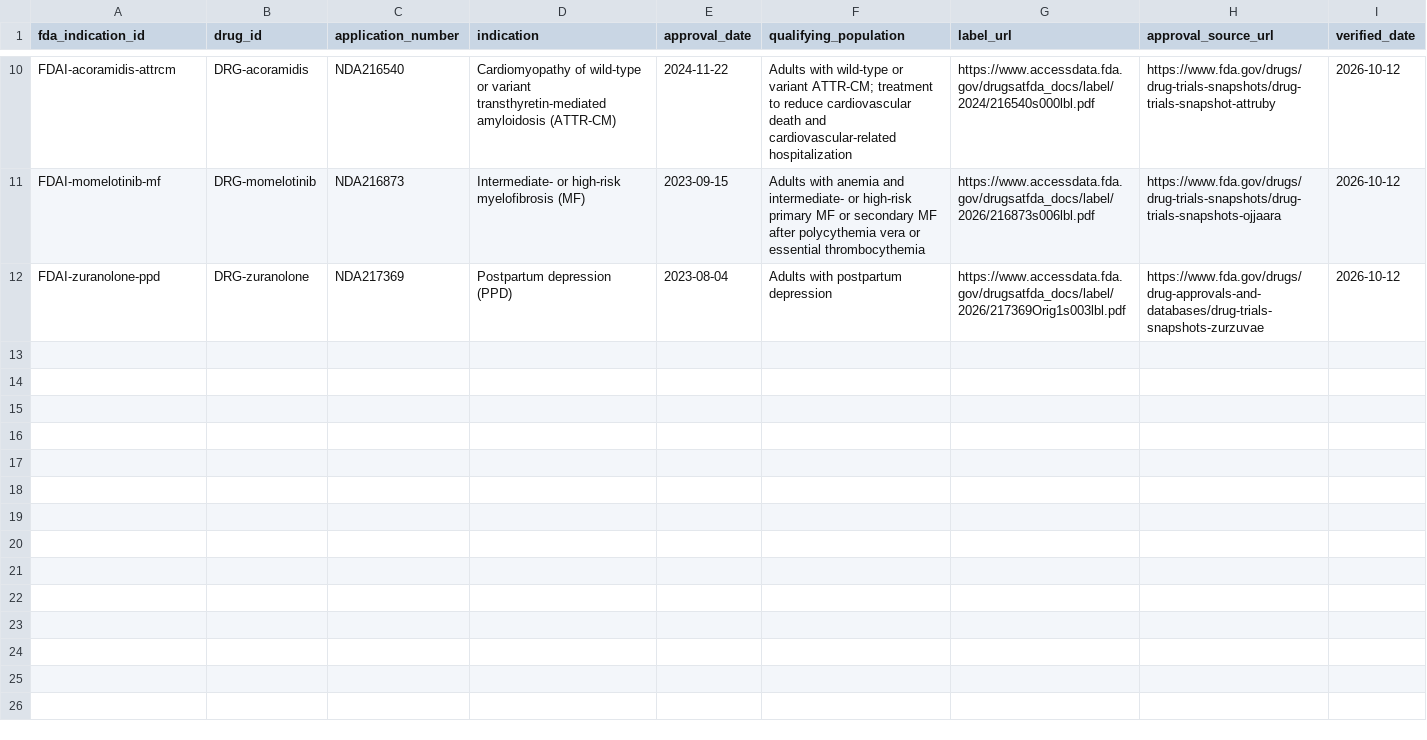
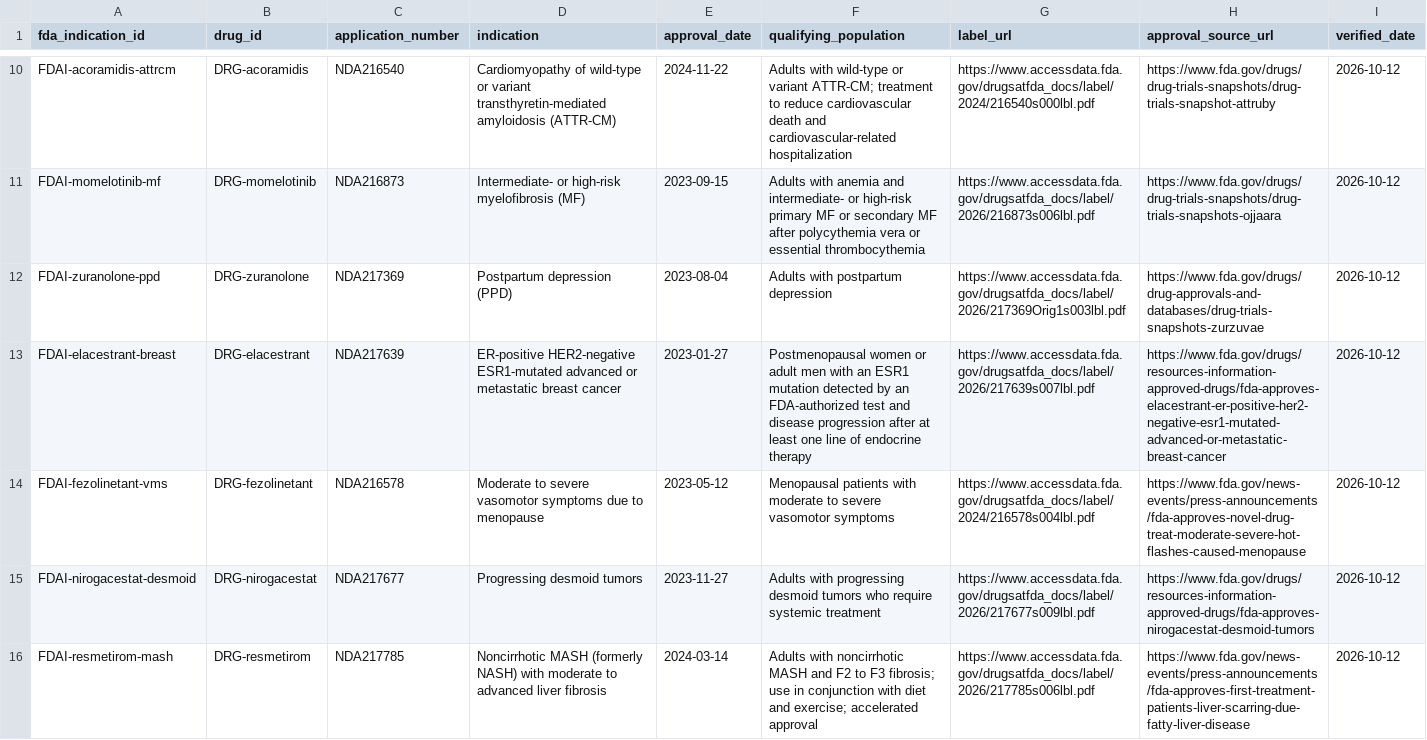
Before and after one commit to ichunglo/ichunglo.github.io, a CSV file: data/curated/fda-approved-indications.csv, drawn as a sheet; only a part is shown, gaps mark what is left out; the diff covers the shown part only; the diff names each change by its address in the sheet, - before the commit and + after, or states it on an @@ line.

Commit message:
Curate eight more FDA indication records

```diff
--- a/data/curated/fda-approved-indications.csv
+++ b/data/curated/fda-approved-indications.csv
+row 13: FDAI-elacestrant-breast | DRG-elacestrant | NDA217639 | ER-positive HER2-negative ESR1-mutated advanced or metastatic breast cancer | 2023-01-27 | Postmenopausal women or adult men with an ESR1 mutation detected by an FDA-authorized test and disease progression after at least one line of endocrine therapy | https://www.accessdata.fda.gov/drugsatfda_docs/label/2026/217639s007lbl.pdf | https://www.fda.gov/drugs/resources-information-approved-drugs/fda-approves-elacestrant-er-positive-her2-negative-esr1-mutated-advanced-or-metastatic-breast-cancer | 2026-10-12
+row 14: FDAI-fezolinetant-vms | DRG-fezolinetant | NDA216578 | Moderate to severe vasomotor symptoms due to menopause | 2023-05-12 | Menopausal patients with moderate to severe vasomotor symptoms | https://www.accessdata.fda.gov/drugsatfda_docs/label/2024/216578s004lbl.pdf | https://www.fda.gov/news-events/press-announcements/fda-approves-novel-drug-treat-moderate-severe-hot-flashes-caused-menopause | 2026-10-12
+row 15: FDAI-nirogacestat-desmoid | DRG-nirogacestat | NDA217677 | Progressing desmoid tumors | 2023-11-27 | Adults with progressing desmoid tumors who require systemic treatment | https://www.accessdata.fda.gov/drugsatfda_docs/label/2026/217677s009lbl.pdf | https://www.fda.gov/drugs/resources-information-approved-drugs/fda-approves-nirogacestat-desmoid-tumors | 2026-10-12
+row 16: FDAI-resmetirom-mash | DRG-resmetirom | NDA217785 | Noncirrhotic MASH (formerly NASH) with moderate to advanced liver fibrosis | 2024-03-14 | Adults with noncirrhotic MASH and F2 to F3 fibrosis; use in conjunction with diet and exercise; accelerated approval | https://www.accessdata.fda.gov/drugsatfda_docs/label/2026/217785s006lbl.pdf | https://www.fda.gov/news-events/press-announcements/fda-approves-first-treatment-patients-liver-scarring-due-fatty-liver-disease | 2026-10-12
```
Also changed, not shown: 4 added rows elsewhere in this file, 2 other files.
